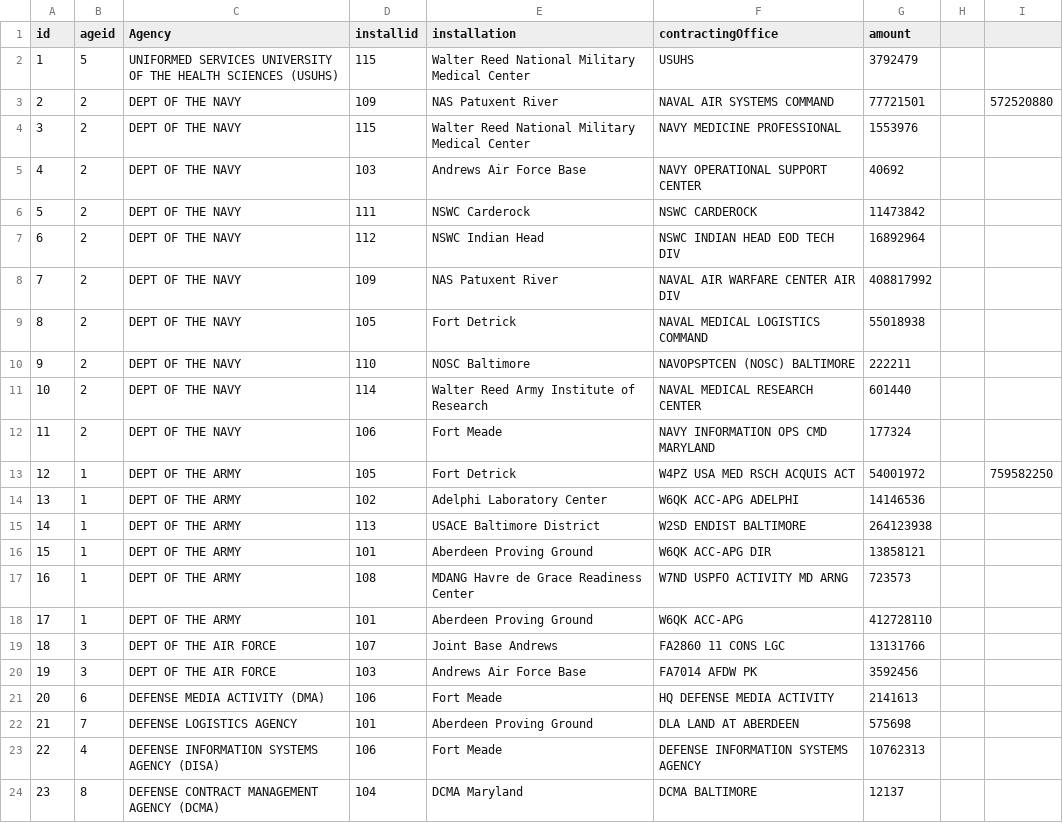
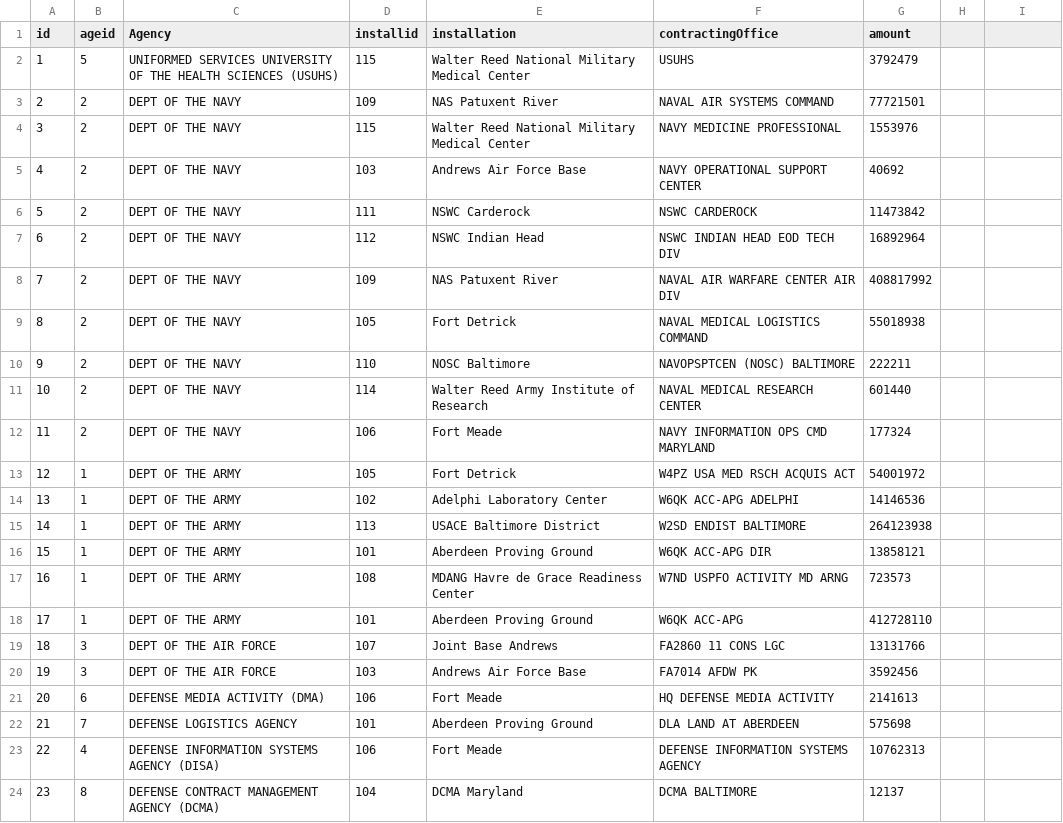
Before and after one commit to newshagithub/Test, a CSV file: dod_spending.csv, drawn as a sheet; the diff names each change by its address in the sheet, - before the commit and + after, or states it on an @@ line.

Commit message:
Update dod_spending.csv

```diff
--- a/dod_spending.csv
+++ b/dod_spending.csv
-I3: 572520880
+I3: (empty)
-I13: 759582250
+I13: (empty)
```
